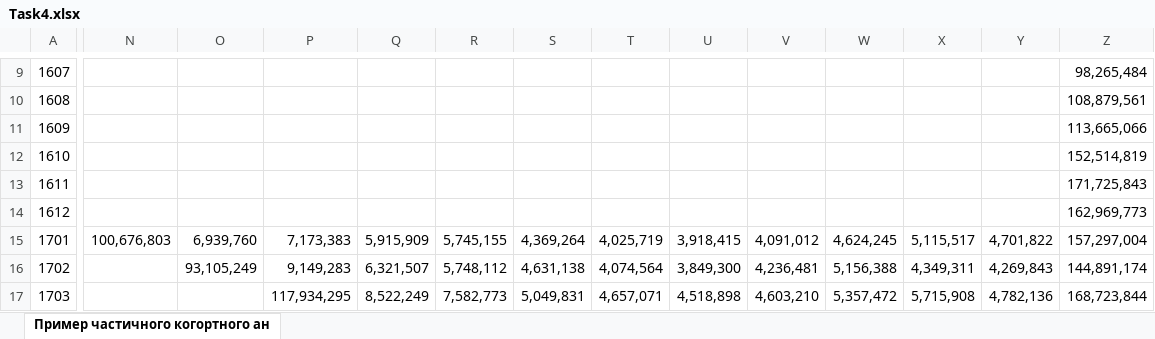
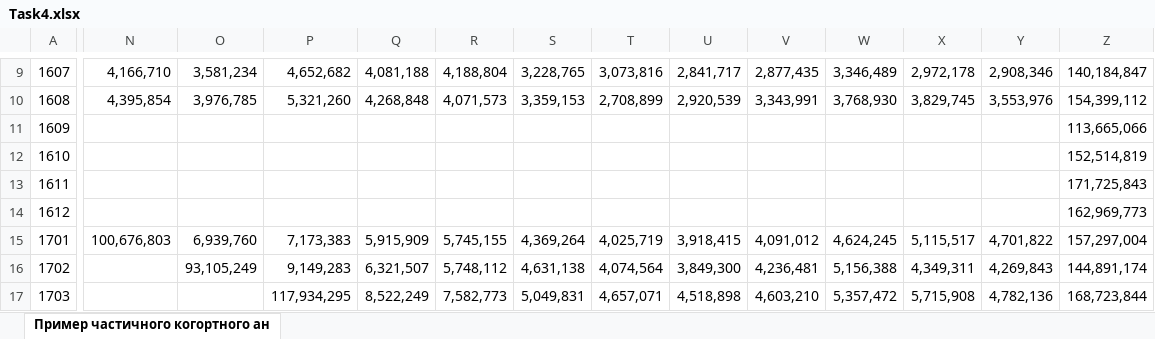
Before and after one commit to superpavelka/Databases-for-analysts-ETL-Basics, an Excel workbook: Task4/Task4.xlsx, sheet Пример частичного когортного ан, drawn as a sheet; only a part is shown, gaps mark what is left out; values as stored, in another font and other column widths than the file's, no borders; the diff covers the shown part only; the diff names each change by its address in the sheet, - before the commit and + after, or states it on an @@ line.

```diff
--- a/Task4/Task4.xlsx (sheet Пример частичного когортного ан)
+++ b/Task4/Task4.xlsx (sheet Пример частичного когортного ан)
-N9: (empty)
+N9: 4,166,710
-O9: (empty)
+O9: 3,581,234
-P9: (empty)
+P9: 4,652,682
-Q9: (empty)
+Q9: 4,081,188
-R9: (empty)
+R9: 4,188,804
-S9: (empty)
+S9: 3,228,765
-T9: (empty)
+T9: 3,073,816
-U9: (empty)
+U9: 2,841,717
-V9: (empty)
+V9: 2,877,435
-W9: (empty)
+W9: 3,346,489
-X9: (empty)
+X9: 2,972,178
-Y9: (empty)
+Y9: 2,908,346
-Z9: 98,265,484
+Z9: 140,184,847
-N10: (empty)
+N10: 4,395,854
-O10: (empty)
+O10: 3,976,785
-P10: (empty)
+P10: 5,321,260
-Q10: (empty)
+Q10: 4,268,848
-R10: (empty)
+R10: 4,071,573
-S10: (empty)
+S10: 3,359,153
-T10: (empty)
+T10: 2,708,899
-U10: (empty)
+U10: 2,920,539
-V10: (empty)
+V10: 3,343,991
-W10: (empty)
+W10: 3,768,930
-X10: (empty)
+X10: 3,829,745
-Y10: (empty)
+Y10: 3,553,976
-Z10: 108,879,561
+Z10: 154,399,112
```
Also changed, not shown: 59 edited cells elsewhere in this sheet, 1 other file.
